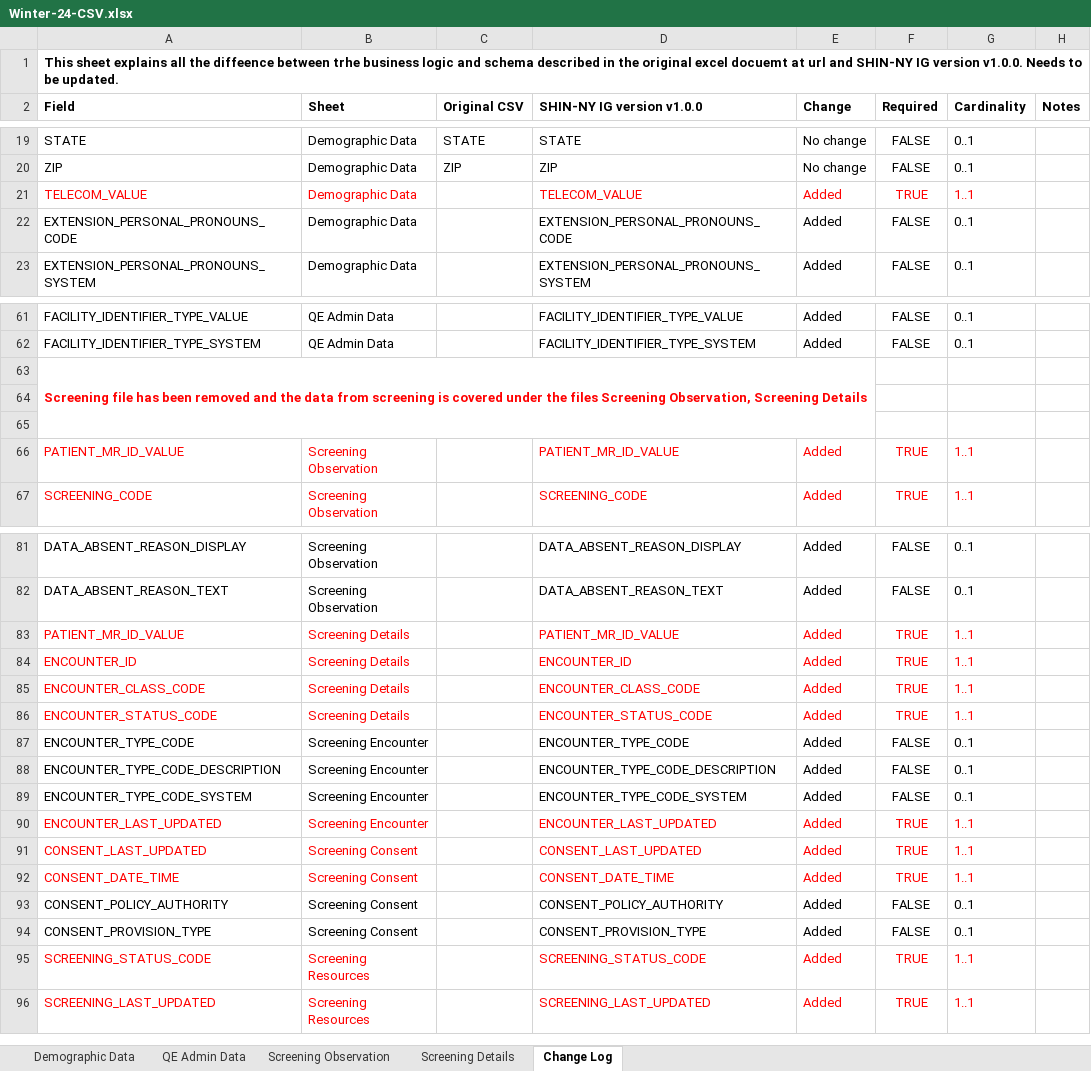
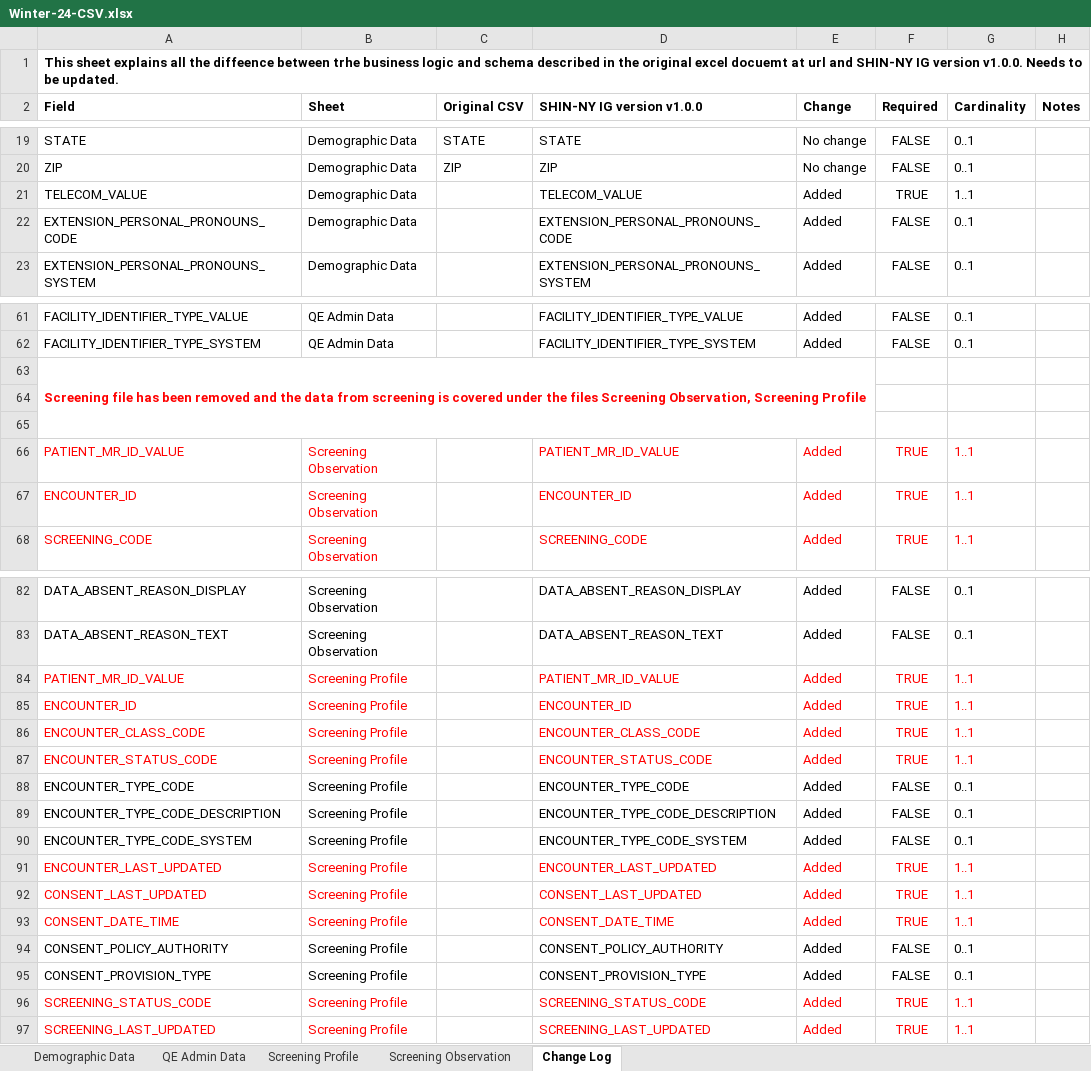
Before and after one commit to tech-by-design/polyglot-prime, an Excel workbook: support/specifications/flat-file/nyher-fhir-ig-example/Winter-24-CSV.xlsx, sheet Change Log, drawn as a sheet; only a part is shown, gaps mark what is left out; values as stored, in another font and other column widths than the file's, no borders; addresses are those after the commit; the diff names each change by its address in the sheet, - before the commit and + after, or states it on an @@ line.

Commit message:
fix: add new field encounter-id in screening observation,update documentaion.md,json spec,csv files  #652

```diff
--- a/support/specifications/flat-file/nyher-fhir-ig-example/Winter-24-CSV.xlsx (sheet Change Log)
+++ b/support/specifications/flat-file/nyher-fhir-ig-example/Winter-24-CSV.xlsx (sheet Change Log)
-sheet tab: Screening Details
+sheet tab: Screening Profile
@@ sheet tab order changed: Demographic Data | QE Admin Data | Screening Profile | Screening Observation | Change Log @@
-A21:B21 text colour: #FF0000
+A21:B21 text colour: black
-D21:G21 text colour: #FF0000
+D21:G21 text colour: black
-A63 (Field): …Observation, Screening Details
+A63 (Field): …Observation, Screening Profile
+row 67: ENCOUNTER_ID | Screening Observation |  | ENCOUNTER_ID | Added | TRUE | 1..1
-B84:B87 (Sheet): Screening Details
+B84:B87 (Sheet): Screening Profile
-B88:B91 (Sheet): Screening Encounter
+B88:B91 (Sheet): Screening Profile
-B92:B95 (Sheet): Screening Consent
+B92:B95 (Sheet): Screening Profile
-B96:B97 (Sheet): Screening Resources
+B96:B97 (Sheet): Screening Profile
```
Also changed, not shown: sheet Screening Observation, 3 other files.
